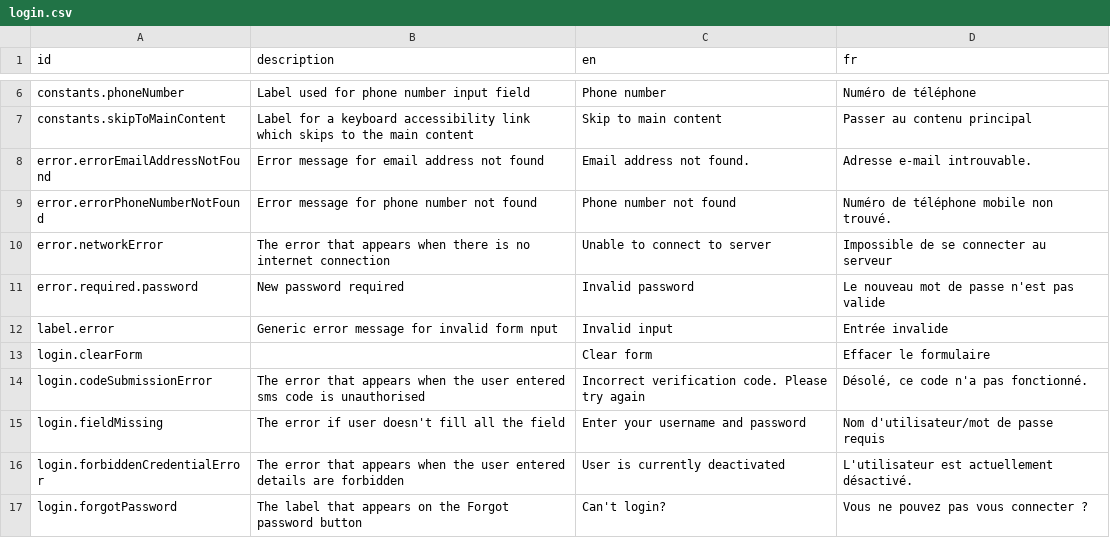
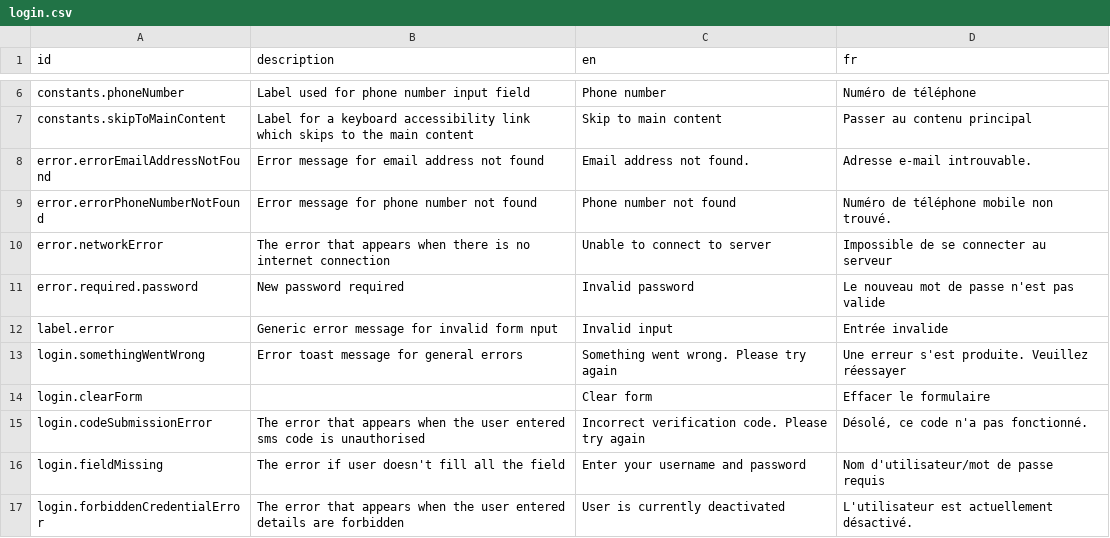
Before and after one commit to opencrvs/opencrvs-core, a CSV file: packages/countryconfig-template/src/translations/login.csv, drawn as a sheet; only a part is shown, gaps mark what is left out; the shorter side is filled out with more unchanged rows.

Commit message:
chore: add generic error for login

```diff
--- a/packages/countryconfig-template/src/translations/login.csv
+++ b/packages/countryconfig-template/src/translations/login.csv
@@ -12,2 +12,3 @@ error.required.password,New password required,Invalid password,Le nouveau mot de
 label.error,Generic error message for invalid form nput,Invalid input,Entrée invalide
+login.somethingWentWrong,Error toast message for general errors,Something went wrong. Please try again,Une erreur s'est produite. Veuillez réessayer
 login.clearForm,,Clear form,Effacer le formulaire
```
Also changed, not shown: packages/testland/src/translations/login.csv.
